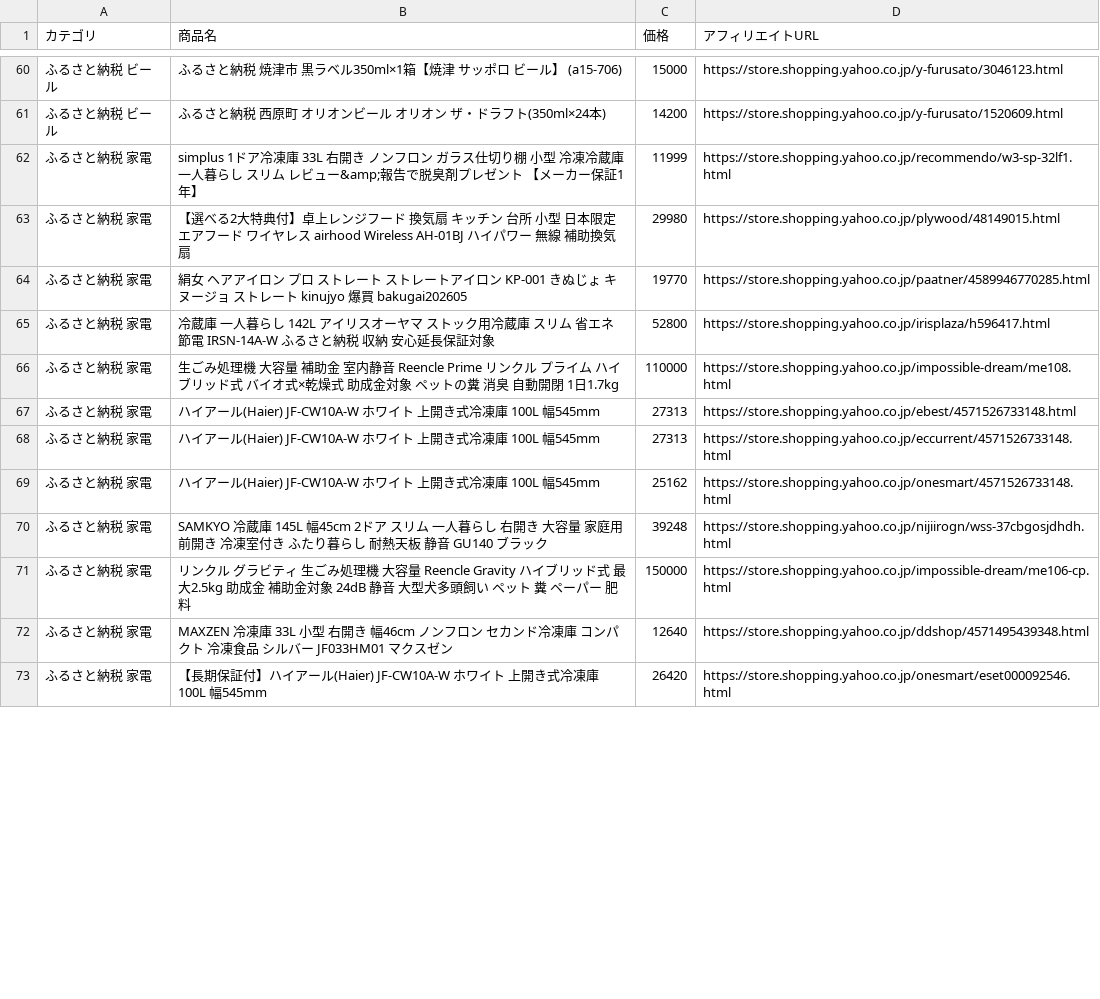
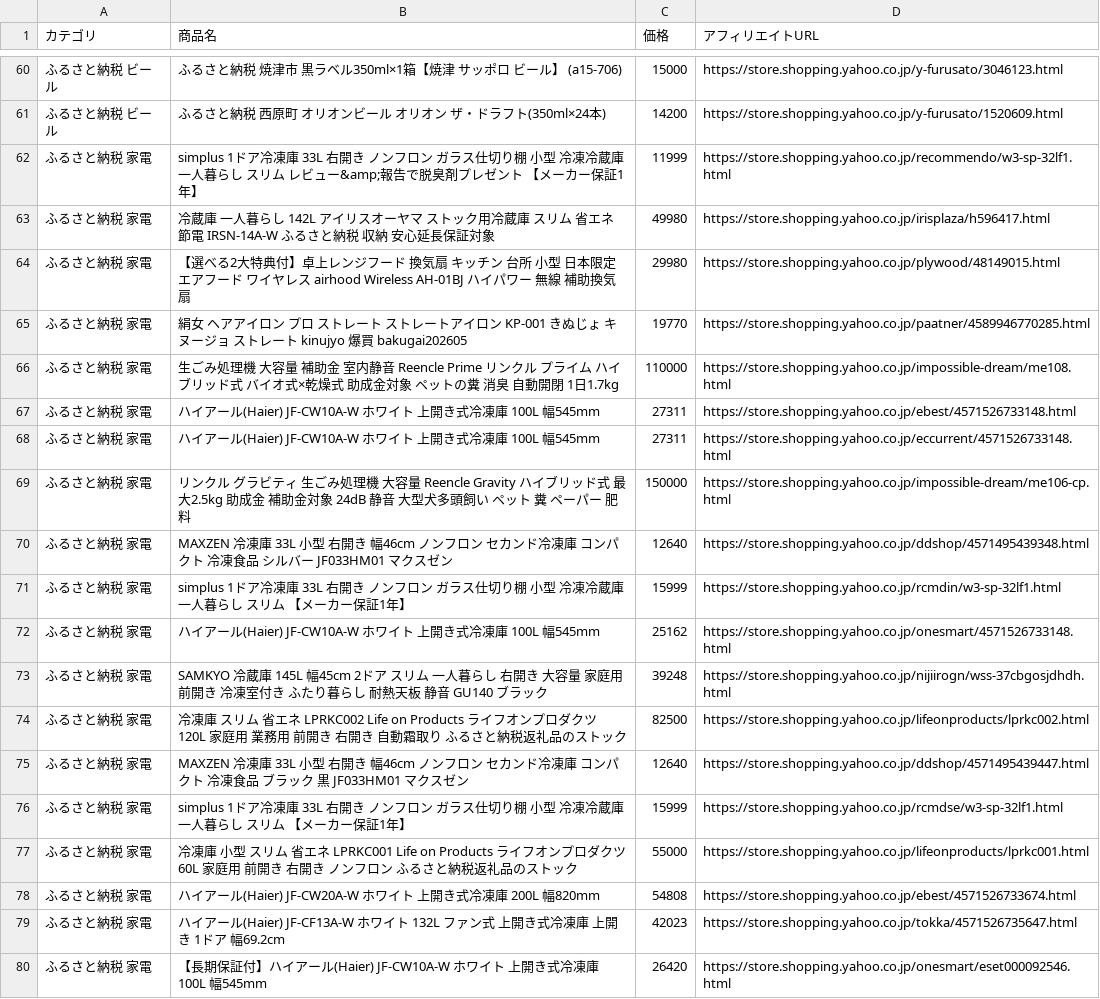
Before and after one commit to nrh44702-cell/yahoo-furusato, a CSV file: affiliate_products.csv, drawn as a sheet; only a part is shown, gaps mark what is left out; the diff covers the shown part only.

```diff
--- a/affiliate_products.csv
+++ b/affiliate_products.csv
@@ -62,12 +62,19 @@
 ふるさと納税 家電,simplus 1ドア冷凍庫 33L 右開き ノンフロン ガラス仕切り棚 小型 冷凍冷蔵庫 一人暮らし スリム レビュー&amp;報告で脱臭剤プレゼント 【メーカー保証1年】,11999,https://store.shopping.yahoo.co.jp/recommendo/w3-sp-32lf1.html
+ふるさと納税 家電,冷蔵庫 一人暮らし 142L アイリスオーヤマ ストック用冷蔵庫 スリム 省エネ 節電 IRSN-14A-W ふるさと納税 収納 安心延長保証対象,49980,https://store.shopping.yahoo.co.jp/irisplaza/h596417.html
 ふるさと納税 家電,【選べる2大特典付】卓上レンジフード 換気扇 キッチン 台所 小型 日本限定 エアフード ワイヤレス airhood Wireless AH-01BJ ハイパワー 無線 補助換気扇,29980,https://store.shopping.yahoo.co.jp/plywood/48149015.html
 ふるさと納税 家電,絹女 ヘアアイロン プロ ストレート ストレートアイロン KP-001 きぬじょ キヌージョ ストレート kinujyo 爆買 bakugai202605,19770,https://store.shopping.yahoo.co.jp/paatner/4589946770285.html
-ふるさと納税 家電,冷蔵庫 一人暮らし 142L アイリスオーヤマ ストック用冷蔵庫 スリム 省エネ 節電 IRSN-14A-W ふるさと納税 収納 安心延長保証対象,52800,https://store.shopping.yahoo.co.jp/irisplaza/h596417.html
 ふるさと納税 家電,生ごみ処理機 大容量 補助金 室内静音 Reencle Prime リンクル プライム ハイブリッド式 バイオ式×乾燥式 助成金対象 ペットの糞 消臭 自動開閉 1日1.7kg,110000,https://store.shopping.yahoo.co.jp/impossible-dream/me108.html
-ふるさと納税 家電,ハイアール(Haier) JF-CW10A-W ホワイト 上開き式冷凍庫 100L 幅545mm,27313,https://store.shopping.yahoo.co.jp/ebest/4571526733148.html
-ふるさと納税 家電,ハイアール(Haier) JF-CW10A-W ホワイト 上開き式冷凍庫 100L 幅545mm,27313,https://store.shopping.yahoo.co.jp/eccurrent/4571526733148.html
+ふるさと納税 家電,ハイアール(Haier) JF-CW10A-W ホワイト 上開き式冷凍庫 100L 幅545mm,27311,https://store.shopping.yahoo.co.jp/ebest/4571526733148.html
+ふるさと納税 家電,ハイアール(Haier) JF-CW10A-W ホワイト 上開き式冷凍庫 100L 幅545mm,27311,https://store.shopping.yahoo.co.jp/eccurrent/4571526733148.html
+ふるさと納税 家電,リンクル グラビティ 生ごみ処理機 大容量 Reencle Gravity ハイブリッド式 最大2.5kg 助成金 補助金対象 24dB 静音 大型犬多頭飼い ペット 糞 ペーパー 肥料,150000,https://store.shopping.yahoo.co.jp/impossible-dream/me106-cp.html
+ふるさと納税 家電,MAXZEN 冷凍庫 33L 小型 右開き 幅46cm ノンフロン セカンド冷凍庫 コンパクト 冷凍食品 シルバー JF033HM01 マクスゼン,12640,https://store.shopping.yahoo.co.jp/ddshop/4571495439348.html
+ふるさと納税 家電,simplus 1ドア冷凍庫 33L 右開き ノンフロン ガラス仕切り棚 小型 冷凍冷蔵庫 一人暮らし スリム 【メーカー保証1年】,15999,https://store.shopping.yahoo.co.jp/rcmdin/w3-sp-32lf1.html
 ふるさと納税 家電,ハイアール(Haier) JF-CW10A-W ホワイト 上開き式冷凍庫 100L 幅545mm,25162,https://store.shopping.yahoo.co.jp/onesmart/4571526733148.html
 ふるさと納税 家電,SAMKYO 冷蔵庫 145L 幅45cm 2ドア スリム 一人暮らし 右開き 大容量 家庭用 前開き 冷凍室付き ふたり暮らし 耐熱天板 静音 GU140 ブラック,39248,https://store.shopping.yahoo.co.jp/nijiirogn/wss-37cbgosjdhdh.html
-ふるさと納税 家電,リンクル グラビティ 生ごみ処理機 大容量 Reencle Gravity ハイブリッド式 最大2.5kg 助成金 補助金対象 24dB 静音 大型犬多頭飼い ペット 糞 ペーパー 肥料,150000,https://store.shopping.yahoo.co.jp/impossible-dream/me106-cp.html
-ふるさと納税 家電,MAXZEN 冷凍庫 33L 小型 右開き 幅46cm ノンフロン セカンド冷凍庫 コンパクト 冷凍食品 シルバー JF033HM01 マクスゼン,12640,https://store.shopping.yahoo.co.jp/ddshop/4571495439348.html
+ふるさと納税 家電,冷凍庫 スリム 省エネ LPRKC002 Life on Products ライフオンプロダクツ 120L 家庭用 業務用 前開き 右開き 自動霜取り ふるさと納税返礼品のストック,82500,https://store.shopping.yahoo.co.jp/lifeonproducts/lprkc002.html
+ふるさと納税 家電,MAXZEN 冷凍庫 33L 小型 右開き 幅46cm ノンフロン セカンド冷凍庫 コンパクト 冷凍食品 ブラック 黒 JF033HM01 マクスゼン,12640,https://store.shopping.yahoo.co.jp/ddshop/4571495439447.html
+ふるさと納税 家電,simplus 1ドア冷凍庫 33L 右開き ノンフロン ガラス仕切り棚 小型 冷凍冷蔵庫 一人暮らし スリム 【メーカー保証1年】,15999,https://store.shopping.yahoo.co.jp/rcmdse/w3-sp-32lf1.html
+ふるさと納税 家電,冷凍庫 小型 スリム 省エネ LPRKC001 Life on Products ライフオンプロダクツ 60L 家庭用 前開き 右開き ノンフロン ふるさと納税返礼品のストック,55000,https://store.shopping.yahoo.co.jp/lifeonproducts/lprkc001.html
+ふるさと納税 家電,ハイアール(Haier) JF-CW20A-W ホワイト 上開き式冷凍庫 200L 幅820mm,54808,https://store.shopping.yahoo.co.jp/ebest/4571526733674.html
+ふるさと納税 家電,ハイアール(Haier) JF-CF13A-W ホワイト 132L ファン式 上開き式冷凍庫 上開き 1ドア 幅69.2cm,42023,https://store.shopping.yahoo.co.jp/tokka/4571526735647.html
 ふるさと納税 家電,【長期保証付】ハイアール(Haier) JF-CW10A-W ホワイト 上開き式冷凍庫 100L 幅545mm,26420,https://store.shopping.yahoo.co.jp/onesmart/eset000092546.html
```
Also changed, not shown: 3 added rows, 5 removed rows, 14 moved rows and 10 edited cells elsewhere in this file, 1 other file.
